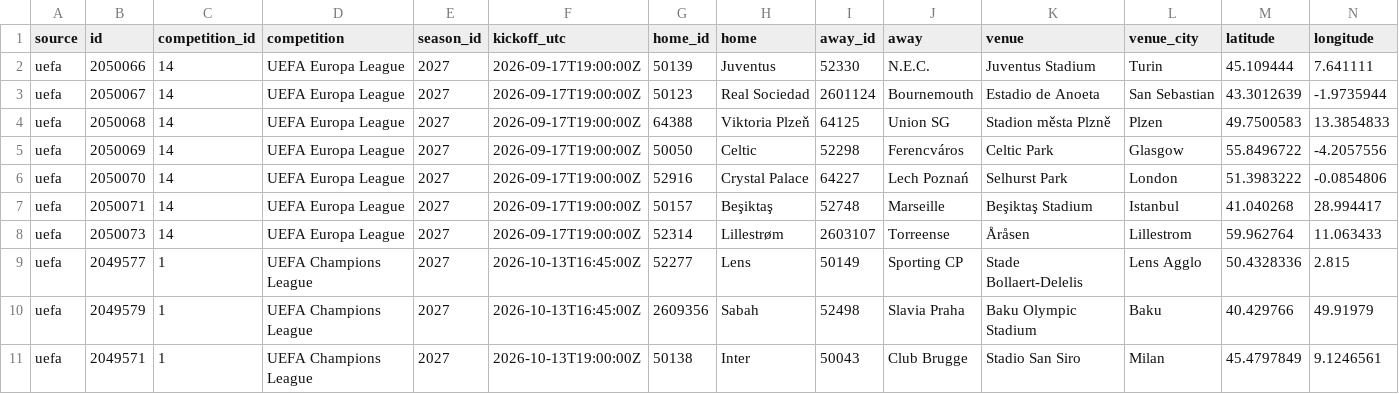
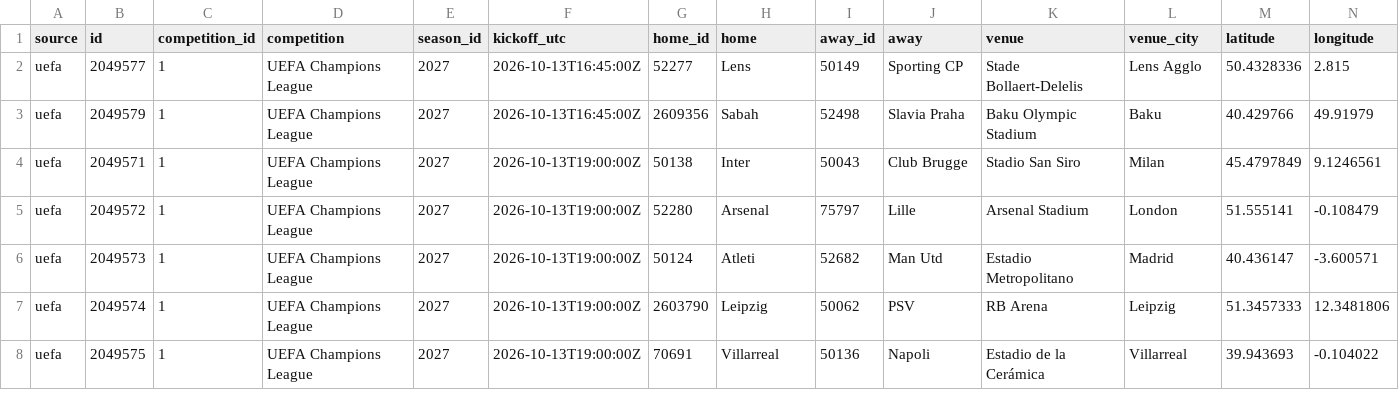
Before and after one commit to bogdasovandrej/xg-edge, a CSV file: reports/live/current_fixtures.csv, drawn as a sheet; only a part is shown; the shorter side is filled out with more unchanged rows; rows hold the shown columns only; the diff names each change by its address in the sheet, - before the commit and + after, or states it on an @@ line.

```diff
--- a/reports/live/current_fixtures.csv
+++ b/reports/live/current_fixtures.csv
-row 2: uefa | 2050066 | 14 | UEFA Europa League | 2027 | 2026-09-17T19:00:00Z | 50139 | Juventus | 52330 | N.E.C. | Juventus Stadium | Turin | 45.109444 | 7.641111
-row 3: uefa | 2050067 | 14 | UEFA Europa League | 2027 | 2026-09-17T19:00:00Z | 50123 | Real Sociedad | 2601124 | Bournemouth | Estadio de Anoeta | San Sebastian | 43.3012639 | -1.9735944
-row 4: uefa | 2050068 | 14 | UEFA Europa League | 2027 | 2026-09-17T19:00:00Z | 64388 | Viktoria Plzeň | 64125 | Union SG | Stadion města Plzně | Plzen | 49.7500583 | 13.3854833
-row 5: uefa | 2050069 | 14 | UEFA Europa League | 2027 | 2026-09-17T19:00:00Z | 50050 | Celtic | 52298 | Ferencváros | Celtic Park | Glasgow | 55.8496722 | -4.2057556
-row 6: uefa | 2050070 | 14 | UEFA Europa League | 2027 | 2026-09-17T19:00:00Z | 52916 | Crystal Palace | 64227 | Lech Poznań | Selhurst Park | London | 51.3983222 | -0.0854806
-row 7: uefa | 2050071 | 14 | UEFA Europa League | 2027 | 2026-09-17T19:00:00Z | 50157 | Beşiktaş | 52748 | Marseille | Beşiktaş Stadium | Istanbul | 41.040268 | 28.994417
-row 8: uefa | 2050073 | 14 | UEFA Europa League | 2027 | 2026-09-17T19:00:00Z | 52314 | Lillestrøm | 2603107 | Torreense | Åråsen | Lillestrom | 59.962764 | 11.063433
```
Also changed, not shown: reports/ucl_qualifying_predictions.csv, 7 other files.
